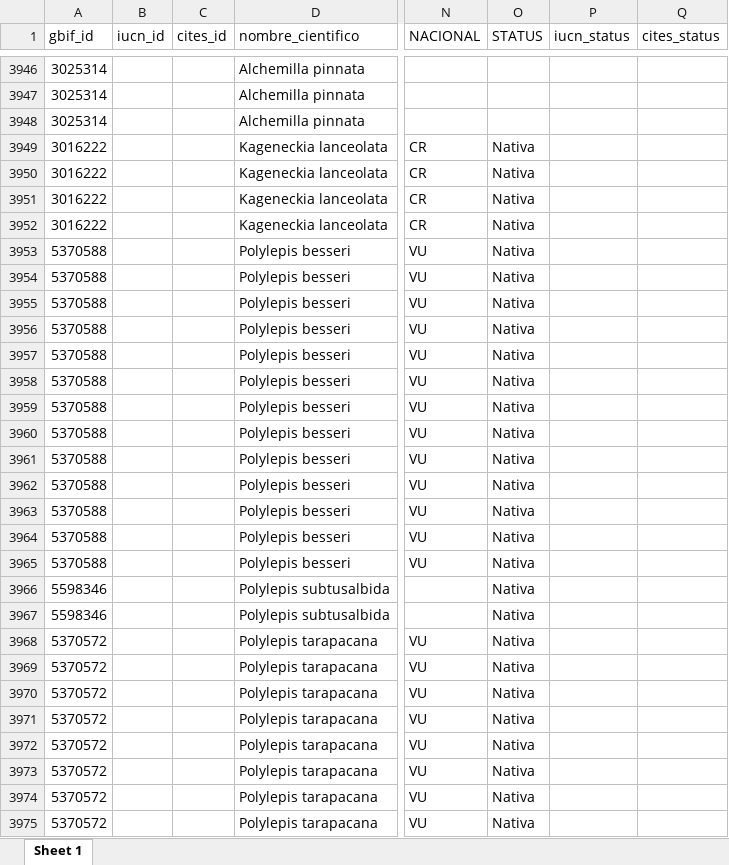
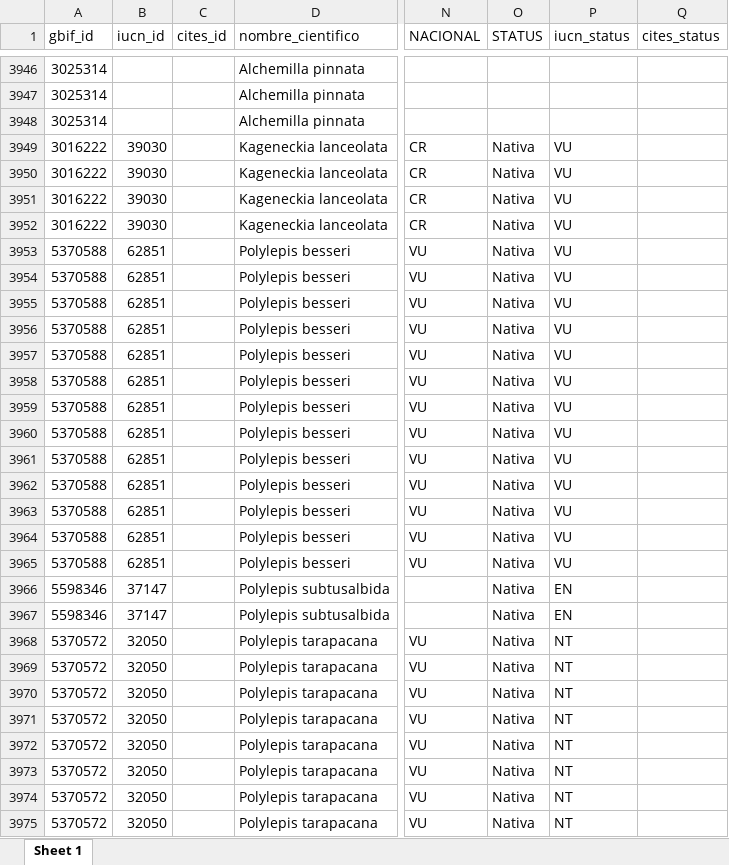
Before and after one commit to Bryan1qr/bio-repo, an Excel workbook: dataset_looker.xlsx, sheet Sheet 1, drawn as a sheet; only a part is shown, gaps mark what is left out; values as stored, in another font and other column widths than the file's, no borders; the diff covers the shown part only; the diff names each change by its address in the sheet, - before the commit and + after, or states it on an @@ line.

```diff
--- a/dataset_looker.xlsx (sheet Sheet 1)
+++ b/dataset_looker.xlsx (sheet Sheet 1)
-B3949:B3952 (iucn_id): (empty)
+B3949:B3952 (iucn_id): 39030
-P3949:P3965 (iucn_status): (empty)
+P3949:P3965 (iucn_status): VU
-B3953:B3965 (iucn_id): (empty)
+B3953:B3965 (iucn_id): 62851
-B3966:B3967 (iucn_id): (empty)
+B3966:B3967 (iucn_id): 37147
-P3966:P3967 (iucn_status): (empty)
+P3966:P3967 (iucn_status): EN
-B3968:B3975 (iucn_id): (empty)
+B3968:B3975 (iucn_id): 32050
-P3968:P3975 (iucn_status): (empty)
+P3968:P3975 (iucn_status): NT
```
Also changed, not shown: 280 edited cells elsewhere in this sheet, 5 other files.
